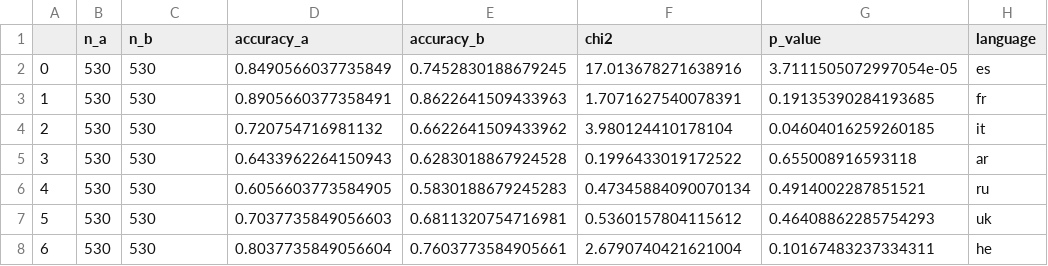
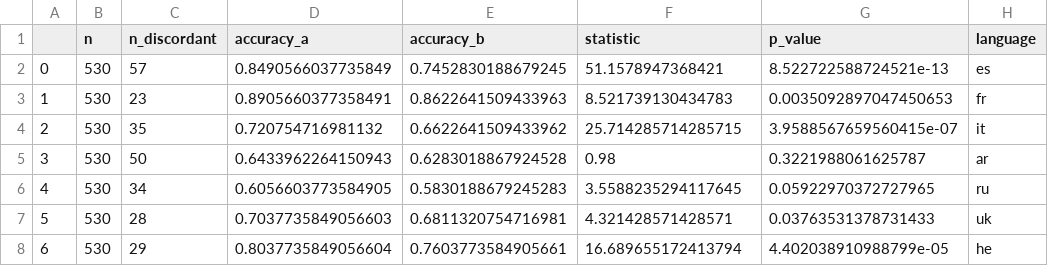
Before and after one commit to michellekappl/DEval-MT, a CSV file: outputs/google_llm/romantic_names/google_llm_heteronormativity_significance.csv, drawn as a sheet; only a part is shown; the diff names each change by its address in the sheet, - before the commit and + after, or states it on an @@ line.

```diff
--- a/outputs/google_llm/romantic_names/google_llm_heteronormativity_significance.csv
+++ b/outputs/google_llm/romantic_names/google_llm_heteronormativity_significance.csv
-B1: n_a
+B1: n
-C1: n_b
+C1: n_discordant
-F1: chi2
+F1: statistic
-C2 (n_discordant): 530
+C2 (n_discordant): 57
-F2 (statistic): 17.013678271638916
+F2 (statistic): 51.1578947368421
-G2 (p_value): 3.7111505072997054e-05
+G2 (p_value): 8.522722588724521e-13
-C3 (n_discordant): 530
+C3 (n_discordant): 23
-F3 (statistic): 1.7071627540078391
+F3 (statistic): 8.521739130434783
-G3 (p_value): 0.19135390284193685
+G3 (p_value): 0.0035092897047450653
-C4 (n_discordant): 530
+C4 (n_discordant): 35
-F4 (statistic): 3.980124410178104
+F4 (statistic): 25.714285714285715
-G4 (p_value): 0.04604016259260185
+G4 (p_value): 3.9588567659560415e-07
-C5 (n_discordant): 530
+C5 (n_discordant): 50
-F5 (statistic): 0.1996433019172522
+F5 (statistic): 0.98
-G5 (p_value): 0.655008916593118
+G5 (p_value): 0.3221988061625787
-C6 (n_discordant): 530
+C6 (n_discordant): 34
-F6 (statistic): 0.47345884090070134
+F6 (statistic): 3.5588235294117645
-G6 (p_value): 0.4914002287851521
+G6 (p_value): 0.05922970372727965
-C7 (n_discordant): 530
+C7 (n_discordant): 28
-F7 (statistic): 0.5360157804115612
+F7 (statistic): 4.321428571428571
-G7 (p_value): 0.46408862285754293
+G7 (p_value): 0.03763531378731433
-C8 (n_discordant): 530
+C8 (n_discordant): 29
-F8 (statistic): 2.6790740421621004
+F8 (statistic): 16.689655172413794
-G8 (p_value): 0.10167483237334311
+G8 (p_value): 4.402038910988799e-05
```
Also changed, not shown: create_deval_synth/dataset.csv, outputs/google/romantic_names/google_heteronormativity_significance.csv, 10 other files.
